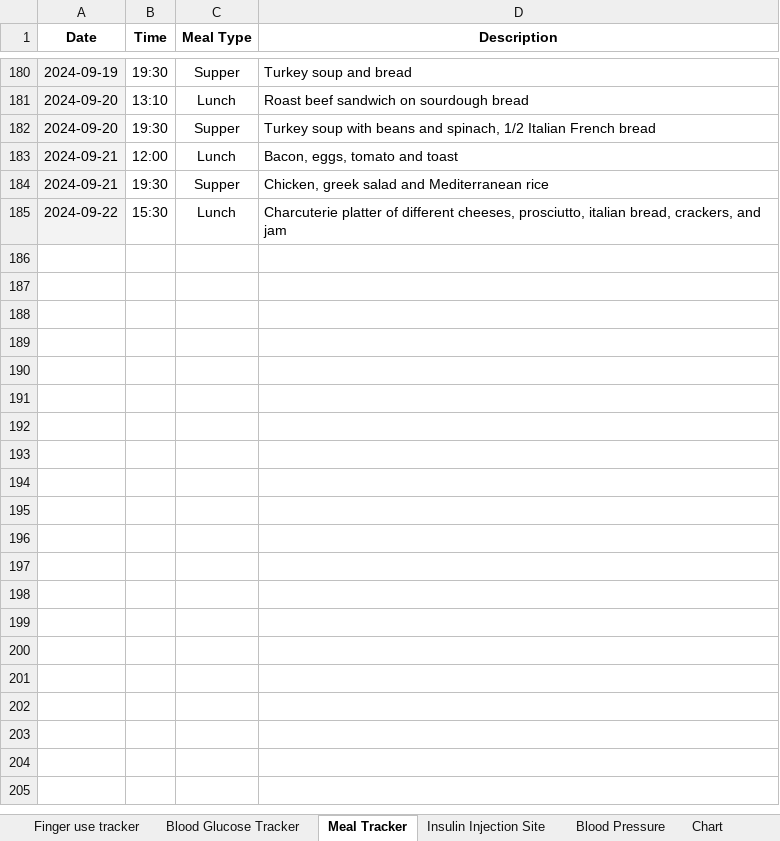
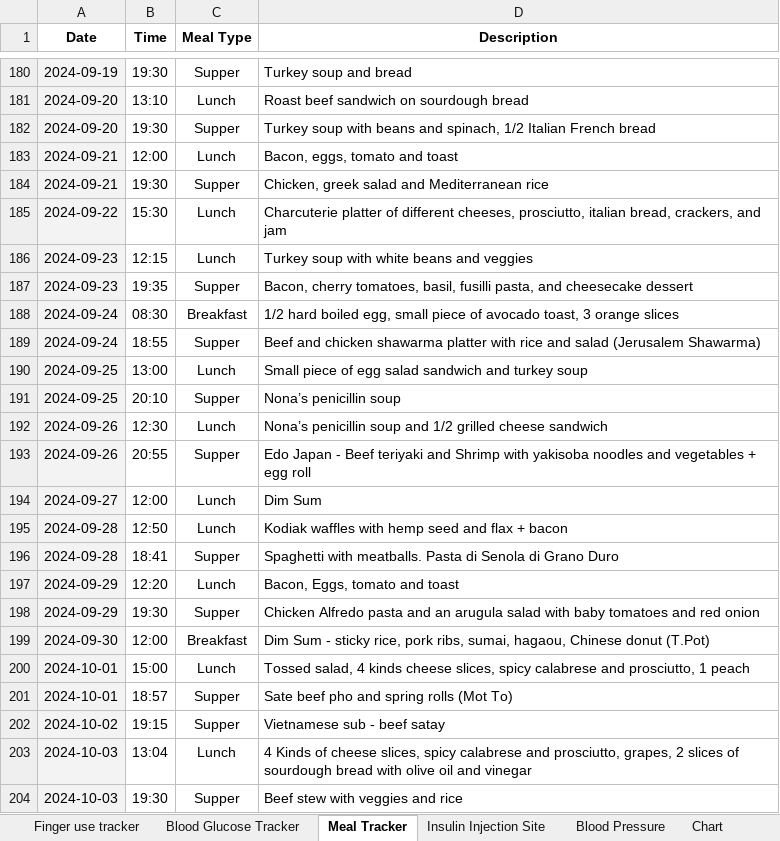
Before and after one commit to iacisme/blood-glucose-manager, an Excel workbook: 00_Data/00_Datasets/Blood Glucose Tracker.xlsx, sheet Meal Tracker, drawn as a sheet; only a part is shown, gaps mark what is left out; values as stored, in another font and other column widths than the file's, no borders; charts and pictures and table styles not drawn; the diff covers the shown part only; the diff names each change by its address in the sheet, - before the commit and + after, or states it on an @@ line.

```diff
--- a/00_Data/00_Datasets/Blood Glucose Tracker.xlsx (sheet Meal Tracker)
+++ b/00_Data/00_Datasets/Blood Glucose Tracker.xlsx (sheet Meal Tracker)
+row 186: 2024-09-23 | 12:15 | Lunch | Turkey soup with white beans and veggies
+row 187: 2024-09-23 | 19:35 | Supper | Bacon, cherry tomatoes, basil, fusilli pasta, and cheesecake dessert
+row 188: 2024-09-24 | 08:30 | Breakfast | 1/2 hard boiled egg, small piece of avocado toast, 3 orange slices
+row 189: 2024-09-24 | 18:55 | Supper | Beef and chicken shawarma platter with rice and salad (Jerusalem Shawarma)
+row 190: 2024-09-25 | 13:00 | Lunch | Small piece of egg salad sandwich and turkey soup
+row 191: 2024-09-25 | 20:10 | Supper | Nona’s penicillin soup
+row 192: 2024-09-26 | 12:30 | Lunch | Nona’s penicillin soup and 1/2 grilled cheese sandwich
+row 193: 2024-09-26 | 20:55 | Supper | Edo Japan - Beef teriyaki and Shrimp with yakisoba noodles and vegetables + egg roll
+row 194: 2024-09-27 | 12:00 | Lunch | Dim Sum
+row 195: 2024-09-28 | 12:50 | Lunch | Kodiak waffles with hemp seed and flax + bacon
+row 196: 2024-09-28 | 18:41 | Supper | Spaghetti with meatballs. Pasta di Senola di Grano Duro
+row 197: 2024-09-29 | 12:20 | Lunch | Bacon, Eggs, tomato and toast
+row 198: 2024-09-29 | 19:30 | Supper | Chicken Alfredo pasta and an arugula salad with baby tomatoes and red onion
+row 199: 2024-09-30 | 12:00 | Breakfast | Dim Sum - sticky rice, pork ribs, sumai, hagaou, Chinese donut (T.Pot)
+row 200: 2024-10-01 | 15:00 | Lunch | Tossed salad, 4 kinds cheese slices, spicy calabrese and prosciutto, 1 peach
+row 201: 2024-10-01 | 18:57 | Supper | Sate beef pho and spring rolls (Mot To)
+row 202: 2024-10-02 | 19:15 | Supper | Vietnamese sub - beef satay
+row 203: 2024-10-03 | 13:04 | Lunch | 4 Kinds of cheese slices, spicy calabrese and prosciutto, grapes, 2 slices of sourdough bread with olive oil and vinegar
+row 204: 2024-10-03 | 19:30 | Supper | Beef stew with veggies and rice
```
Also changed, not shown: 48 added rows and 1 edited cell elsewhere in this sheet, sheet Blood Glucose Tracker, sheet Finger use tracker, sheet Insulin Injection Site, sheet Blood Pressure, other sheet tabs, charts or pictures, 2 other files.
